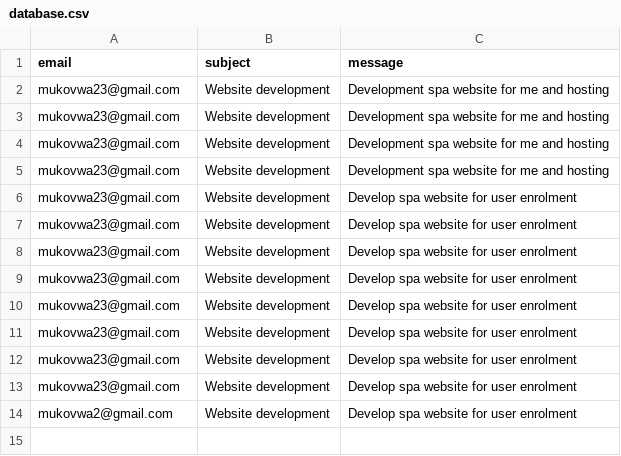
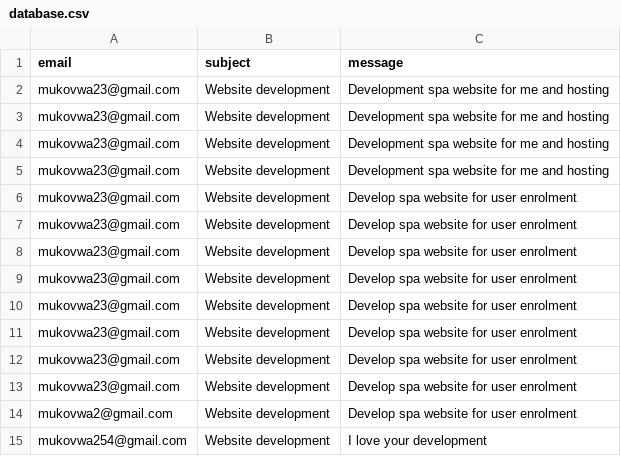
Before and after one commit to Innocentmukovwa/innocentmukovwa.github.io, a CSV file: database.csv, drawn as a sheet.

```diff
--- a/database.csv
+++ b/database.csv
@@ -14 +14,2 @@ mukovwa23@gmail.com,Website development ,Develop spa website for user enrolment
 mukovwa2@gmail.com,Website development ,Develop spa website for user enrolment
+mukovwa254@gmail.com,Website development ,I love your development
```
Also changed, not shown: 1 other file.
